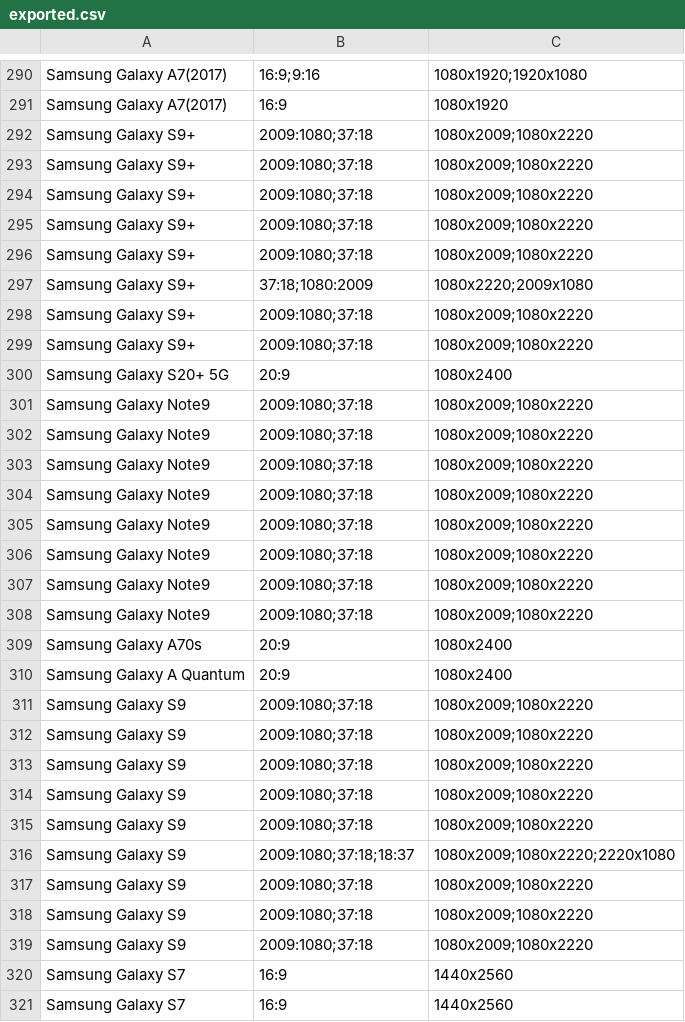
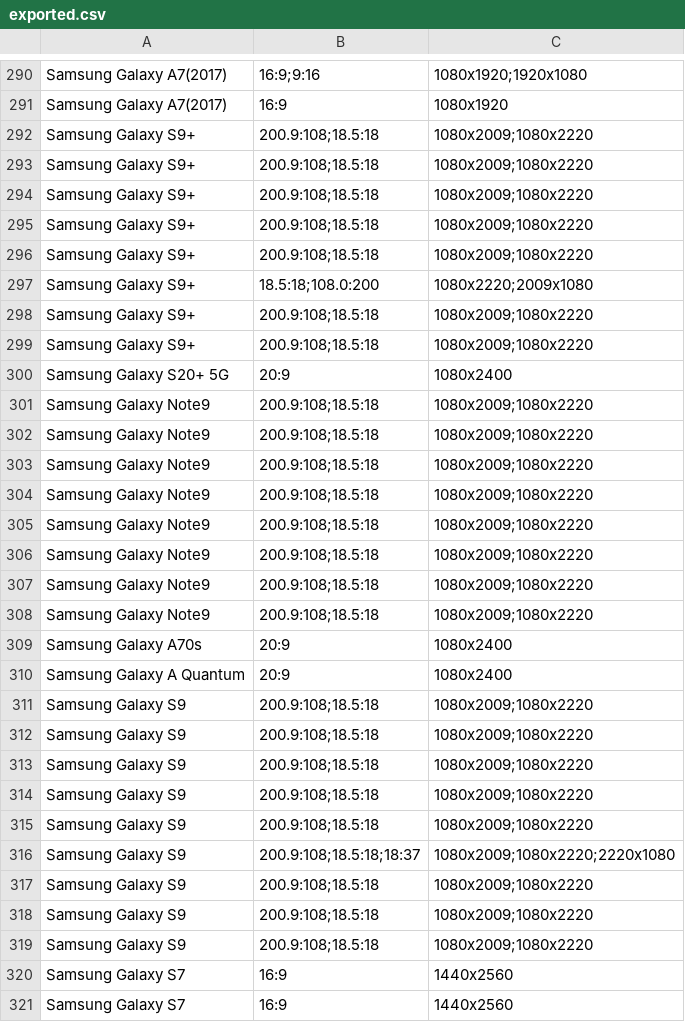
Before and after one commit to TGazica/aspects, a CSV file: exported.csv, drawn as a sheet; only a part is shown, gaps mark what is left out; the diff covers the shown part only.

```diff
--- a/exported.csv
+++ b/exported.csv
@@ -291,30 +291,30 @@ Samsung Galaxy A7(2017), 16:9;9:16, 1080x1920;1920x1080
 Samsung Galaxy A7(2017), 16:9, 1080x1920
-Samsung Galaxy S9+, 2009:1080;37:18, 1080x2009;1080x2220
-Samsung Galaxy S9+, 2009:1080;37:18, 1080x2009;1080x2220
-Samsung Galaxy S9+, 2009:1080;37:18, 1080x2009;1080x2220
-Samsung Galaxy S9+, 2009:1080;37:18, 1080x2009;1080x2220
-Samsung Galaxy S9+, 2009:1080;37:18, 1080x2009;1080x2220
-Samsung Galaxy S9+, 37:18;1080:2009, 1080x2220;2009x1080
-Samsung Galaxy S9+, 2009:1080;37:18, 1080x2009;1080x2220
-Samsung Galaxy S9+, 2009:1080;37:18, 1080x2009;1080x2220
+Samsung Galaxy S9+, 200.9:108;18.5:18, 1080x2009;1080x2220
+Samsung Galaxy S9+, 200.9:108;18.5:18, 1080x2009;1080x2220
+Samsung Galaxy S9+, 200.9:108;18.5:18, 1080x2009;1080x2220
+Samsung Galaxy S9+, 200.9:108;18.5:18, 1080x2009;1080x2220
+Samsung Galaxy S9+, 200.9:108;18.5:18, 1080x2009;1080x2220
+Samsung Galaxy S9+, 18.5:18;108.0:200, 1080x2220;2009x1080
+Samsung Galaxy S9+, 200.9:108;18.5:18, 1080x2009;1080x2220
+Samsung Galaxy S9+, 200.9:108;18.5:18, 1080x2009;1080x2220
 Samsung Galaxy S20+ 5G, 20:9, 1080x2400
-Samsung Galaxy Note9, 2009:1080;37:18, 1080x2009;1080x2220
-Samsung Galaxy Note9, 2009:1080;37:18, 1080x2009;1080x2220
-Samsung Galaxy Note9, 2009:1080;37:18, 1080x2009;1080x2220
-Samsung Galaxy Note9, 2009:1080;37:18, 1080x2009;1080x2220
-Samsung Galaxy Note9, 2009:1080;37:18, 1080x2009;1080x2220
-Samsung Galaxy Note9, 2009:1080;37:18, 1080x2009;1080x2220
-Samsung Galaxy Note9, 2009:1080;37:18, 1080x2009;1080x2220
-Samsung Galaxy Note9, 2009:1080;37:18, 1080x2009;1080x2220
+Samsung Galaxy Note9, 200.9:108;18.5:18, 1080x2009;1080x2220
+Samsung Galaxy Note9, 200.9:108;18.5:18, 1080x2009;1080x2220
+Samsung Galaxy Note9, 200.9:108;18.5:18, 1080x2009;1080x2220
+Samsung Galaxy Note9, 200.9:108;18.5:18, 1080x2009;1080x2220
+Samsung Galaxy Note9, 200.9:108;18.5:18, 1080x2009;1080x2220
+Samsung Galaxy Note9, 200.9:108;18.5:18, 1080x2009;1080x2220
+Samsung Galaxy Note9, 200.9:108;18.5:18, 1080x2009;1080x2220
+Samsung Galaxy Note9, 200.9:108;18.5:18, 1080x2009;1080x2220
 Samsung Galaxy A70s, 20:9, 1080x2400
 Samsung Galaxy A Quantum, 20:9, 1080x2400
-Samsung Galaxy S9, 2009:1080;37:18, 1080x2009;1080x2220
-Samsung Galaxy S9, 2009:1080;37:18, 1080x2009;1080x2220
-Samsung Galaxy S9, 2009:1080;37:18, 1080x2009;1080x2220
-Samsung Galaxy S9, 2009:1080;37:18, 1080x2009;1080x2220
-Samsung Galaxy S9, 2009:1080;37:18, 1080x2009;1080x2220
-Samsung Galaxy S9, 2009:1080;37:18;18:37, 1080x2009;1080x2220;2220x1080
-Samsung Galaxy S9, 2009:1080;37:18, 1080x2009;1080x2220
-Samsung Galaxy S9, 2009:1080;37:18, 1080x2009;1080x2220
-Samsung Galaxy S9, 2009:1080;37:18, 1080x2009;1080x2220
+Samsung Galaxy S9, 200.9:108;18.5:18, 1080x2009;1080x2220
+Samsung Galaxy S9, 200.9:108;18.5:18, 1080x2009;1080x2220
+Samsung Galaxy S9, 200.9:108;18.5:18, 1080x2009;1080x2220
+Samsung Galaxy S9, 200.9:108;18.5:18, 1080x2009;1080x2220
+Samsung Galaxy S9, 200.9:108;18.5:18, 1080x2009;1080x2220
+Samsung Galaxy S9, 200.9:108;18.5:18;18:37, 1080x2009;1080x2220;2220x1080
+Samsung Galaxy S9, 200.9:108;18.5:18, 1080x2009;1080x2220
+Samsung Galaxy S9, 200.9:108;18.5:18, 1080x2009;1080x2220
+Samsung Galaxy S9, 200.9:108;18.5:18, 1080x2009;1080x2220
 Samsung Galaxy S7, 16:9, 1440x2560
```
Also changed, not shown: 95 edited cells elsewhere in this file, 3 other files.
